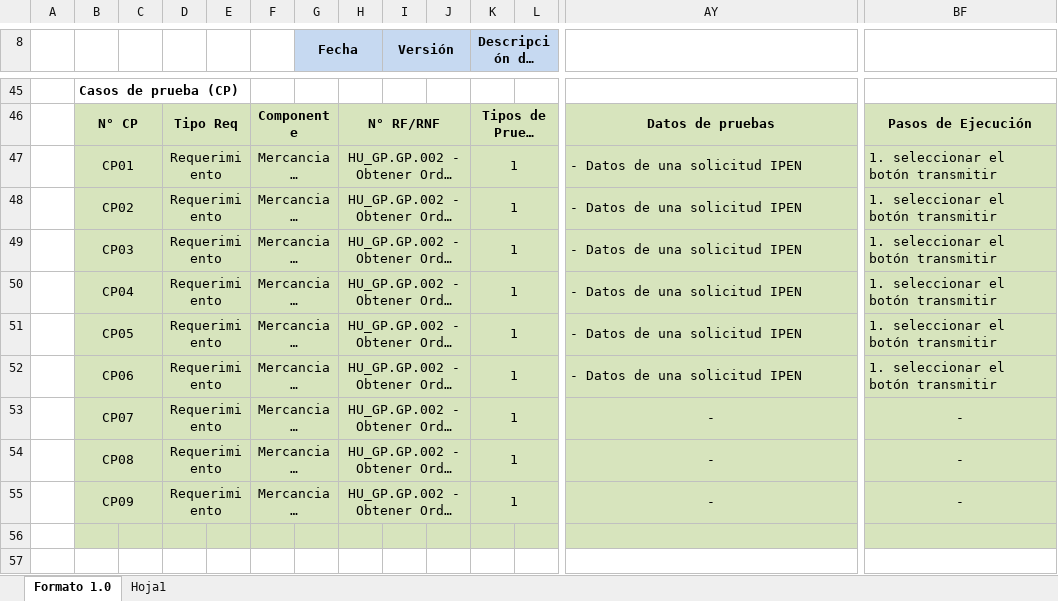
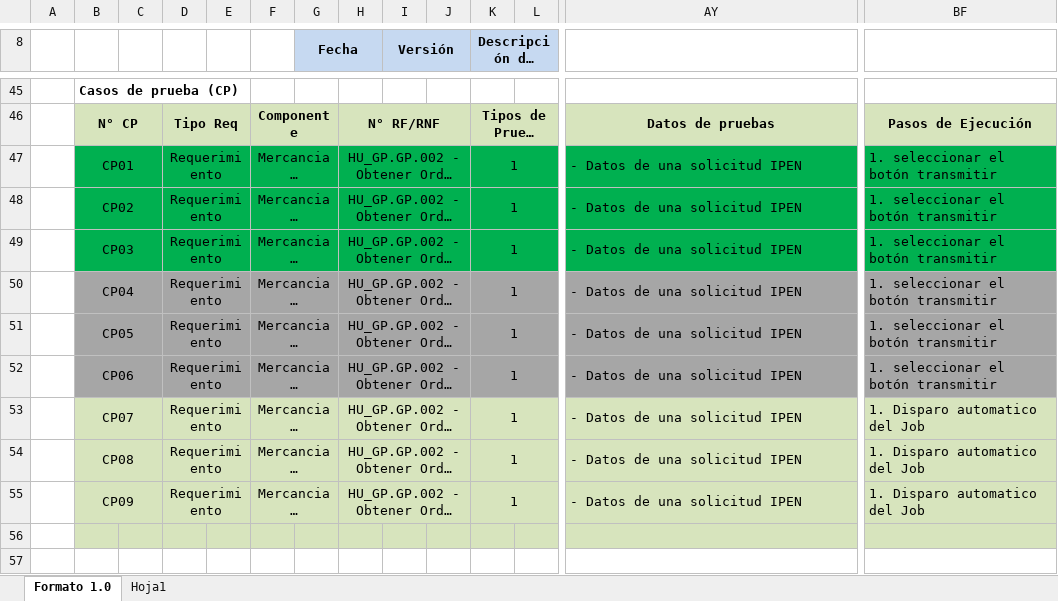
Before and after one commit to TheLastMVK/DocumentoVuce, an Excel workbook: PROYECTO MR/IPS/PPS- MR- HU_GP.GP.002 Obtener Orden de Pago.xlsx, sheet Formato 1.0, drawn as a sheet; only a part is shown, gaps mark what is left out; long unchanged cells end in …; values as stored, in another font and other column widths than the file's, no borders; charts and pictures not drawn; the diff covers the shown part only; the diff names each change by its address in the sheet, - before the commit and + after, or states it on an @@ line.

```diff
--- a/PROYECTO MR/IPS/PPS- MR- HU_GP.GP.002 Obtener Orden de Pago.xlsx (sheet Formato 1.0)
+++ b/PROYECTO MR/IPS/PPS- MR- HU_GP.GP.002 Obtener Orden de Pago.xlsx (sheet Formato 1.0)
-B47:BF49 fill: #D7E4BD
+B47:BF49 fill: #00B050
-B50:BF52 fill: #D7E4BD
+B50:BF52 fill: #A6A6A6
-AY53:AY55: -
+AY53:AY55: - Datos de una solicitud IPEN
-AY53:AY55 alignment: center
+AY53:AY55 alignment: left
-BF53:BF55: -
+BF53:BF55: 1. Disparo automatico del Job
-BF53:BF55 alignment: center
+BF53:BF55 alignment: left
```
Also changed, not shown: cell formats elsewhere in this sheet, PROYECTO MR/IPS/PPS-MR_HU_GS.RS.003 Formato general para el registro de la solicitud (Julio).xlsx, PROYECTO MR/cuentas_vuce_certi.xlsx, 4 other files.
